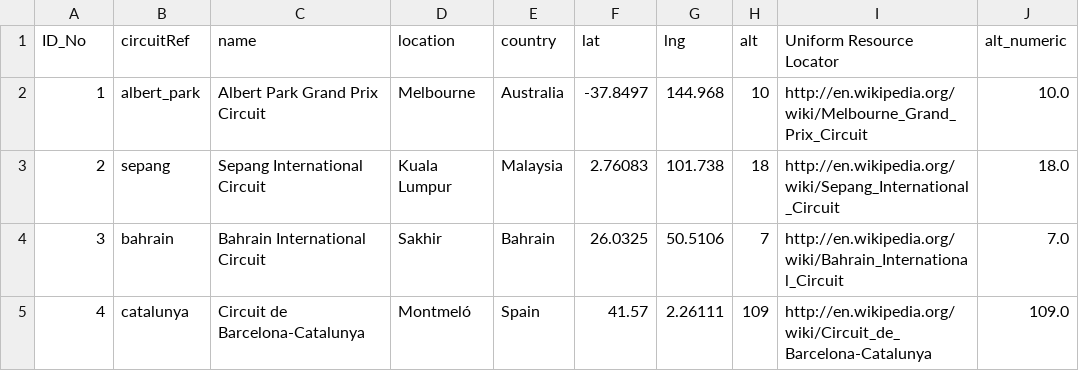
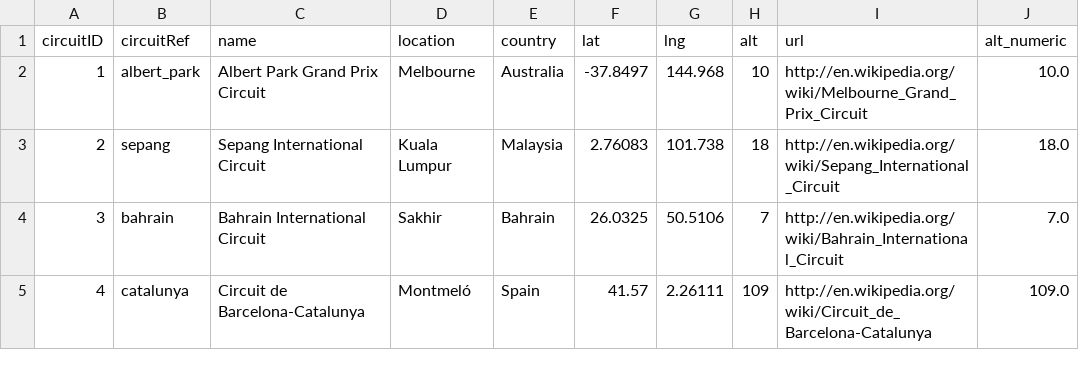
Before and after one commit to myohz/qtm151fall2025, a CSV file: Lecture_14-creating_and_replacing_variables/data_clean/circuits_no_idx.csv, drawn as a sheet; only a part is shown.

```diff
--- a/Lecture_14-creating_and_replacing_variables/data_clean/circuits_no_idx.csv
+++ b/Lecture_14-creating_and_replacing_variables/data_clean/circuits_no_idx.csv
@@ -1,2 +1,2 @@
-ID_No,circuitRef,name,location,country,lat,lng,alt,Uniform Resource Locator,alt_numeric
+circuitID,circuitRef,name,location,country,lat,lng,alt,url,alt_numeric
 1,albert_park,Albert Park Grand Prix Circuit,Melbourne,Australia,-37.8497,144.968,10,http://en.wikipedia.org/wiki/Melbourne_Grand_Prix_Circuit,10.0
```
Also changed, not shown: 39 other files.
